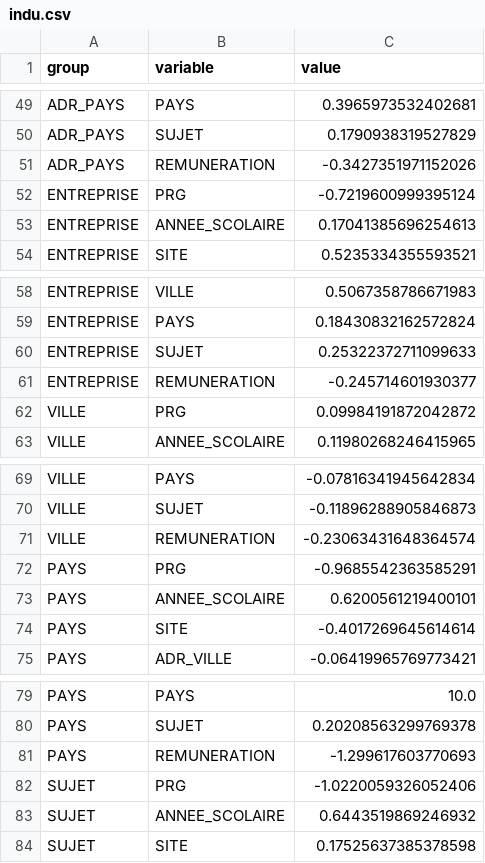
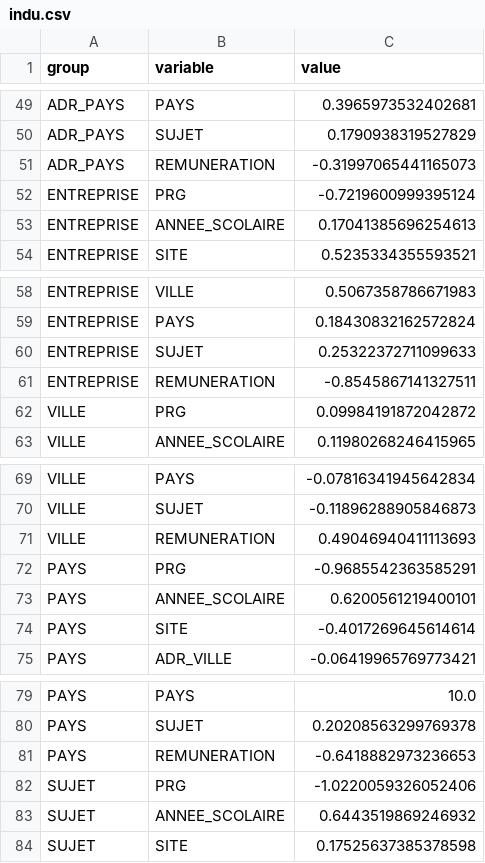
Before and after one commit to BERKANECylia/ADEO_Project, a CSV file: DjangoWeb/Interface/static/indu.csv, drawn as a sheet; only a part is shown, gaps mark what is left out; the diff covers the shown part only.

```diff
--- a/DjangoWeb/Interface/static/indu.csv
+++ b/DjangoWeb/Interface/static/indu.csv
@@ -50,3 +50,3 @@ ADR_PAYS,PAYS,0.3965973532402681
 ADR_PAYS,SUJET,0.1790938319527829
-ADR_PAYS,REMUNERATION,-0.3427351971152026
+ADR_PAYS,REMUNERATION,-0.31997065441165073
 ENTREPRISE,PRG,-0.7219600999395124
@@ -60,3 +60,3 @@ ENTREPRISE,PAYS,0.18430832162572824
 ENTREPRISE,SUJET,0.25322372711099633
-ENTREPRISE,REMUNERATION,-0.245714601930377
+ENTREPRISE,REMUNERATION,-0.8545867141327511
 VILLE,PRG,0.09984191872042872
@@ -70,3 +70,3 @@ VILLE,PAYS,-0.07816341945642834
 VILLE,SUJET,-0.11896288905846873
-VILLE,REMUNERATION,-0.23063431648364574
+VILLE,REMUNERATION,0.49046940411113693
 PAYS,PRG,-0.9685542363585291
@@ -80,3 +80,3 @@ PAYS,PAYS,10.0
 PAYS,SUJET,0.20208563299769378
-PAYS,REMUNERATION,-1.299617603770693
+PAYS,REMUNERATION,-0.6418882973236653
 SUJET,PRG,-1.0220059326052406
```
Also changed, not shown: 14 edited cells elsewhere in this file, 6 other files.
